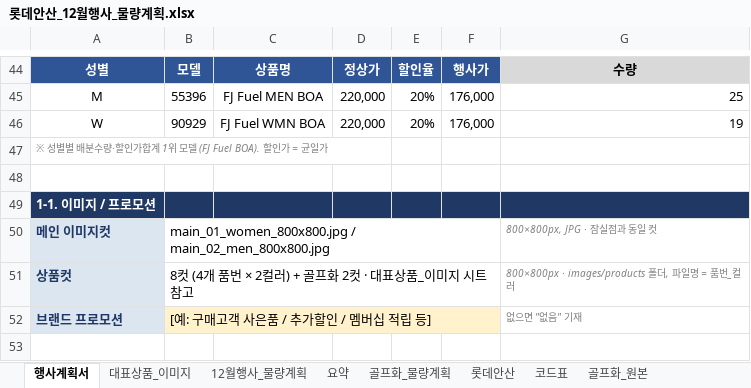
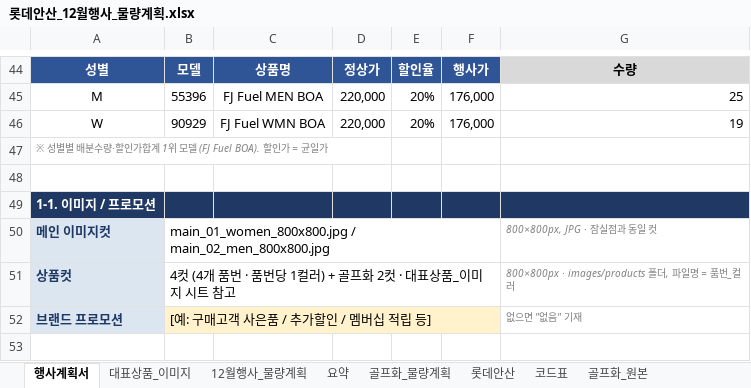
Before and after one commit to yuyumiso77-ops/sales-plan, an Excel workbook: events/2026-12-lotte-ansan/롯데안산_12월행사_물량계획.xlsx, sheet 행사계획서, drawn as a sheet; only a part is shown, gaps mark what is left out; values as stored, in another font and other column widths than the file's, no borders; the diff names each change by its address in the sheet, - before the commit and + after, or states it on an @@ line.

```diff
--- a/events/2026-12-lotte-ansan/롯데안산_12월행사_물량계획.xlsx (sheet 행사계획서)
+++ b/events/2026-12-lotte-ansan/롯데안산_12월행사_물량계획.xlsx (sheet 행사계획서)
-B51: 8컷 (4개 품번 × 2컬러) + 골프화 2컷 · 대표상품_이미지 시트 참고
+B51: 4컷 (4개 품번 · 품번당 1컬러) + 골프화 2컷 · 대표상품_이미지 시트 참고
```
Also changed, not shown: sheet 대표상품_이미지, formulas that keep their value, 5 other files.
